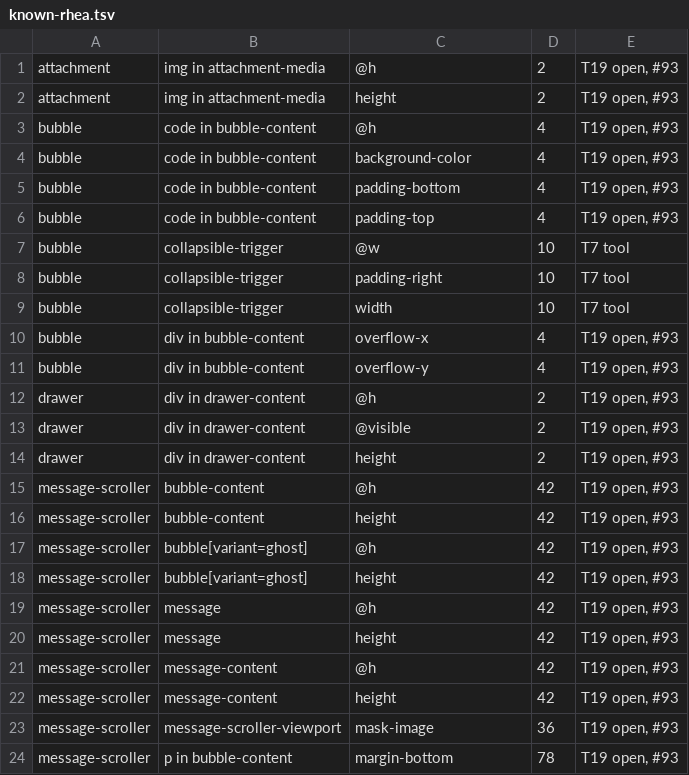
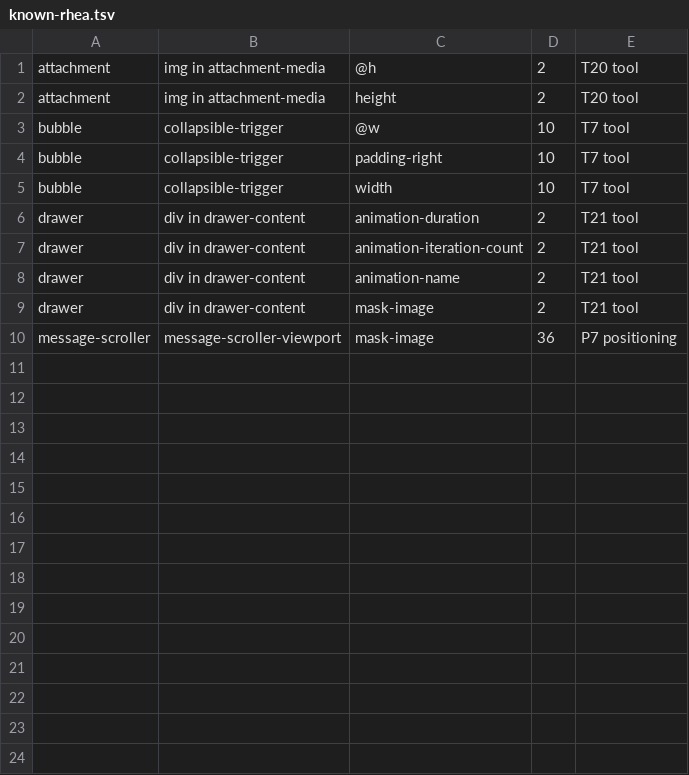
Before and after one commit to bl4ko/clanker-ui, a TSV file: tools/parity/known-rhea.tsv, drawn as a sheet.

```diff
--- a/tools/parity/known-rhea.tsv
+++ b/tools/parity/known-rhea.tsv
@@ -1,7 +1,3 @@
-attachment	img in attachment-media	@h	2	T19 open, #93
-attachment	img in attachment-media	height	2	T19 open, #93
-bubble	code in bubble-content	@h	4	T19 open, #93
-bubble	code in bubble-content	background-color	4	T19 open, #93
-bubble	code in bubble-content	padding-bottom	4	T19 open, #93
-bubble	code in bubble-content	padding-top	4	T19 open, #93
+attachment	img in attachment-media	@h	2	T20 tool
+attachment	img in attachment-media	height	2	T20 tool
 bubble	collapsible-trigger	@w	10	T7 tool
@@ -9,16 +5,6 @@ bubble	collapsible-trigger	padding-right	10	T7 tool
 bubble	collapsible-trigger	width	10	T7 tool
-bubble	div in bubble-content	overflow-x	4	T19 open, #93
-bubble	div in bubble-content	overflow-y	4	T19 open, #93
-drawer	div in drawer-content	@h	2	T19 open, #93
-drawer	div in drawer-content	@visible	2	T19 open, #93
-drawer	div in drawer-content	height	2	T19 open, #93
-message-scroller	bubble-content	@h	42	T19 open, #93
-message-scroller	bubble-content	height	42	T19 open, #93
-message-scroller	bubble[variant=ghost]	@h	42	T19 open, #93
-message-scroller	bubble[variant=ghost]	height	42	T19 open, #93
-message-scroller	message	@h	42	T19 open, #93
-message-scroller	message	height	42	T19 open, #93
-message-scroller	message-content	@h	42	T19 open, #93
-message-scroller	message-content	height	42	T19 open, #93
-message-scroller	message-scroller-viewport	mask-image	36	T19 open, #93
-message-scroller	p in bubble-content	margin-bottom	78	T19 open, #93
+drawer	div in drawer-content	animation-duration	2	T21 tool
+drawer	div in drawer-content	animation-iteration-count	2	T21 tool
+drawer	div in drawer-content	animation-name	2	T21 tool
+drawer	div in drawer-content	mask-image	2	T21 tool
+message-scroller	message-scroller-viewport	mask-image	36	P7 positioning
```
Also changed, not shown: 9 other files.
